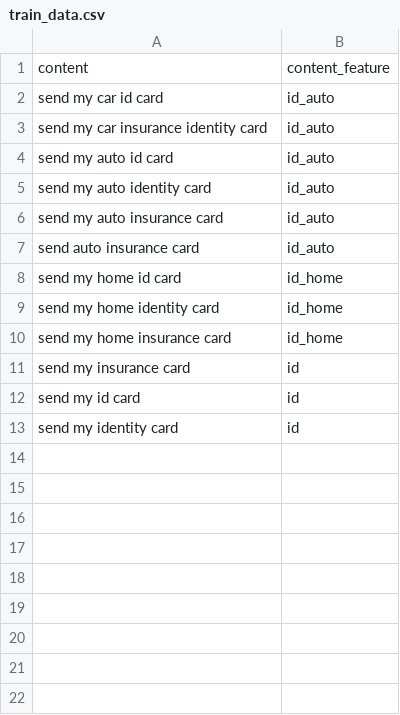
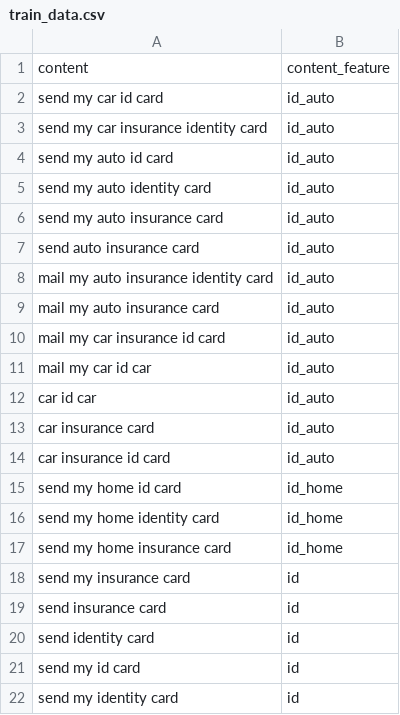
Before and after one commit to Anandkarthick/aara, a CSV file: train/train_data.csv, drawn as a sheet; the diff names each change by its address in the sheet, - before the commit and + after, or states it on an @@ line.

```diff
--- a/train/train_data.csv
+++ b/train/train_data.csv
+row 8: mail my auto insurance identity card | id_auto
+row 9: mail my auto insurance card | id_auto
+row 10: mail my car insurance id card | id_auto
+row 11: mail my car id car | id_auto
+row 12: car id car | id_auto
+row 13: car insurance card | id_auto
+row 14: car insurance id card | id_auto
+row 19: send insurance card | id
+row 20: send identity card | id
```
Also changed, not shown: 40 other files.
